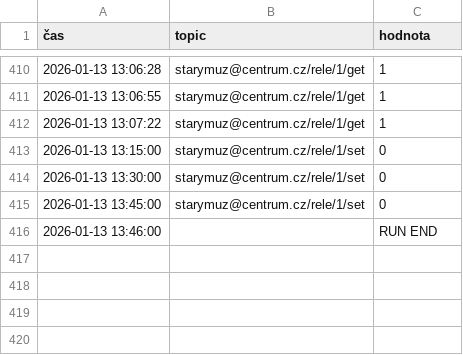
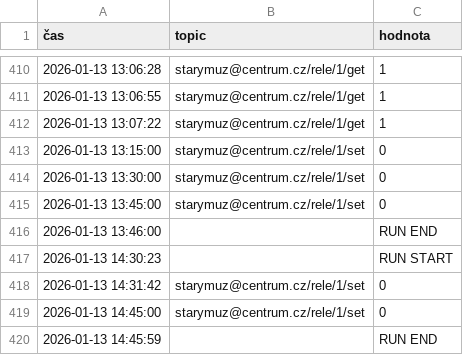
Before and after one commit to StaryMuz/Log_brokera, a CSV file: mqtt_log_dnes.csv, drawn as a sheet; only a part is shown, gaps mark what is left out; the diff names each change by its address in the sheet, - before the commit and + after, or states it on an @@ line.

```diff
--- a/mqtt_log_dnes.csv
+++ b/mqtt_log_dnes.csv
+row 417: 2026-01-13 14:30:23 |  | RUN START
+row 418: 2026-01-13 14:31:42 | starymuz@centrum.cz/rele/1/set | 0
+row 419: 2026-01-13 14:45:00 | starymuz@centrum.cz/rele/1/set | 0
+row 420: 2026-01-13 14:45:59 |  | RUN END
```
